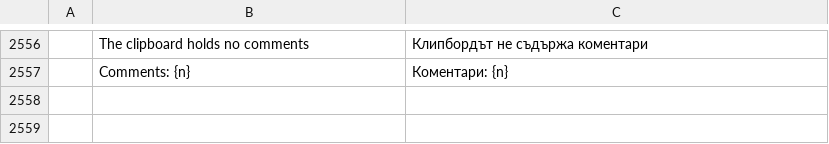
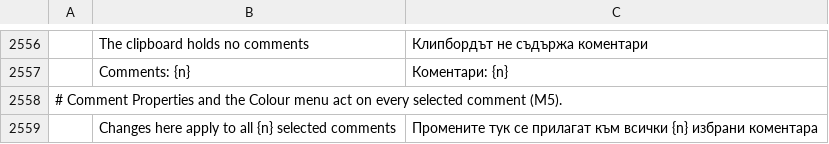
Before and after one commit to ohagmann/pdfcraft, a TSV file: crates/ui-egui/src/i18n/bg.tsv, drawn as a sheet; only a part is shown, gaps mark what is left out; the diff names each change by its address in the sheet, - before the commit and + after, or states it on an @@ line.

```diff
--- a/crates/ui-egui/src/i18n/bg.tsv
+++ b/crates/ui-egui/src/i18n/bg.tsv
+row 2558: # Comment Properties and the Colour menu act on every selected comment (M5).
+row 2559:  | Changes here apply to all {n} selected comments | Промените тук се прилагат към всички {n} избрани коментара
```
Also changed, not shown: crates/ui-egui/src/i18n/el.tsv, crates/ui-egui/src/i18n/kk.tsv, 27 other files.
